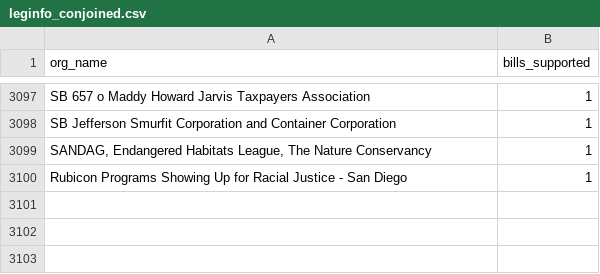
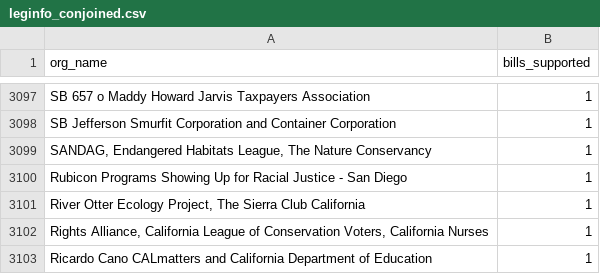
Before and after one commit to Nall-Group/california-groups-disambiguation, a CSV file: org_name_for_cleaning/leginfo_conjoined.csv, drawn as a sheet; only a part is shown, gaps mark what is left out.

```diff
--- a/org_name_for_cleaning/leginfo_conjoined.csv
+++ b/org_name_for_cleaning/leginfo_conjoined.csv
@@ -3100 +3100,4 @@ SB Jefferson Smurfit Corporation and Container Corporation,1
 Rubicon Programs Showing Up for Racial Justice - San Diego,1
+"River Otter Ecology Project, The Sierra Club California",1
+"Rights Alliance, California League of Conservation Voters, California Nurses",1
+Ricardo Cano CALmatters and California Department of Education,1
```
Also changed, not shown: org_name_for_cleaning/leginfo_added_to_crosswalk.csv, org_name_for_cleaning/leginfo_individuals.csv, 9 other files.
